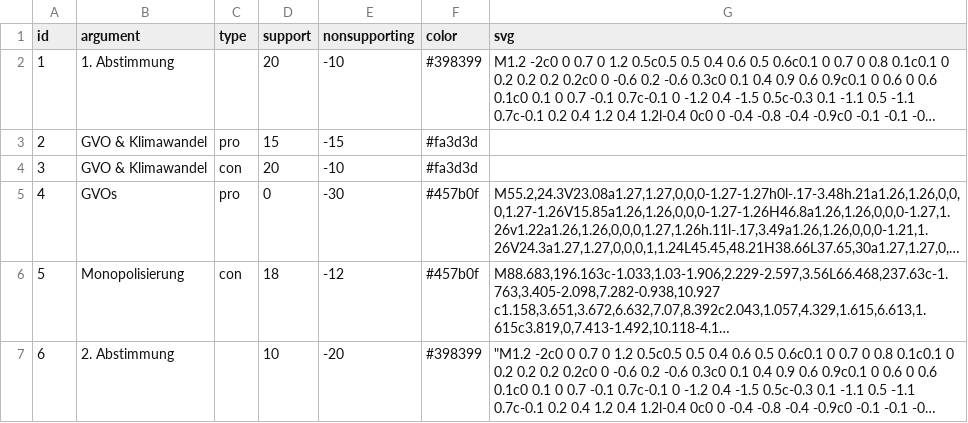
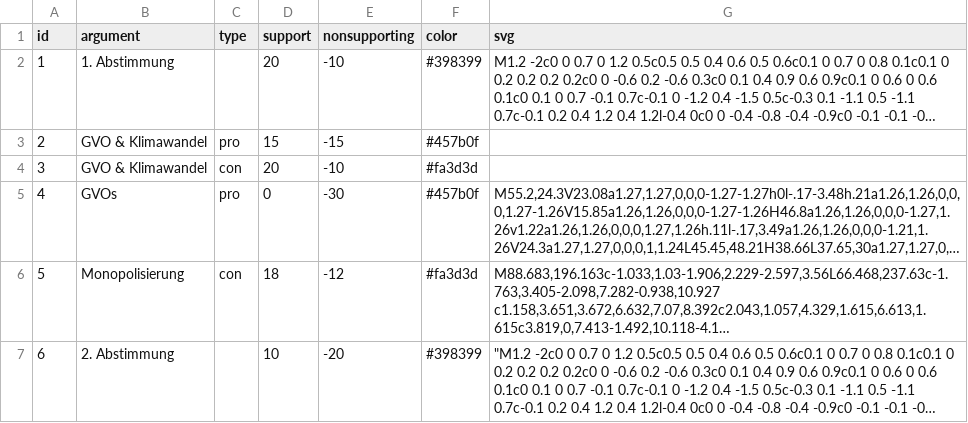
Before and after one commit to chrvt/VEGA_gh, a CSV file: projects/steel_manning/steel_manning/paulus_workshop_new.csv, drawn as a sheet; long unchanged cells end in …; the diff names each change by its address in the sheet, - before the commit and + after, or states it on an @@ line.

Commit message:
Add files via upload

```diff
--- a/projects/steel_manning/steel_manning/paulus_workshop_new.csv
+++ b/projects/steel_manning/steel_manning/paulus_workshop_new.csv
-F3 (color): #fa3d3d
+F3 (color): #457b0f
-F6 (color): #457b0f
+F6 (color): #fa3d3d
```
